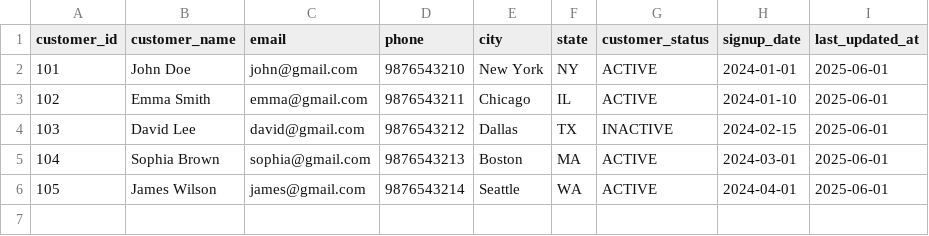
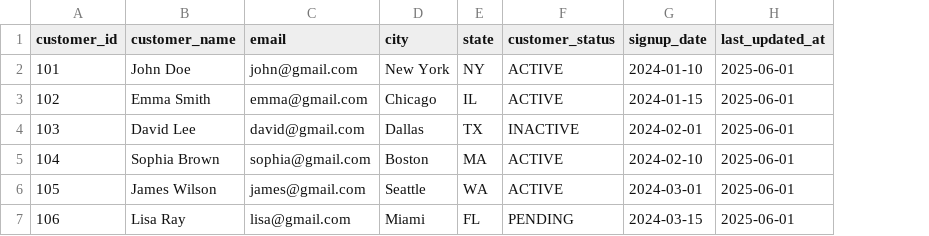
Before and after one commit to Keerthana04110510/dbt, a CSV file: seeds/store_project/store_customers.csv, drawn as a sheet; removed rows and columns are numbered as before the commit, all else as after; the diff names each change by its address in the sheet, - before the commit and + after, or states it on an @@ line.

```diff
--- a/seeds/store_project/store_customers.csv
+++ b/seeds/store_project/store_customers.csv
-column D (phone), rows 2-6: 9876543210 | 9876543211 | 9876543212 | 9876543213 | 9876543214
-G2 (signup_date): 2024-01-01
+G2 (signup_date): 2024-01-10
-G3 (signup_date): 2024-01-10
+G3 (signup_date): 2024-01-15
-G4 (signup_date): 2024-02-15
+G4 (signup_date): 2024-02-01
-G5 (signup_date): 2024-03-01
+G5 (signup_date): 2024-02-10
-G6 (signup_date): 2024-04-01
+G6 (signup_date): 2024-03-01
+row 7: 106 | Lisa Ray | lisa@gmail.com | Miami | FL | PENDING | 2024-03-15 | 2025-06-01
```
Also changed, not shown: seeds/store_project/store_orders.csv, seeds/store_project/store_products.csv, 17 other files.
